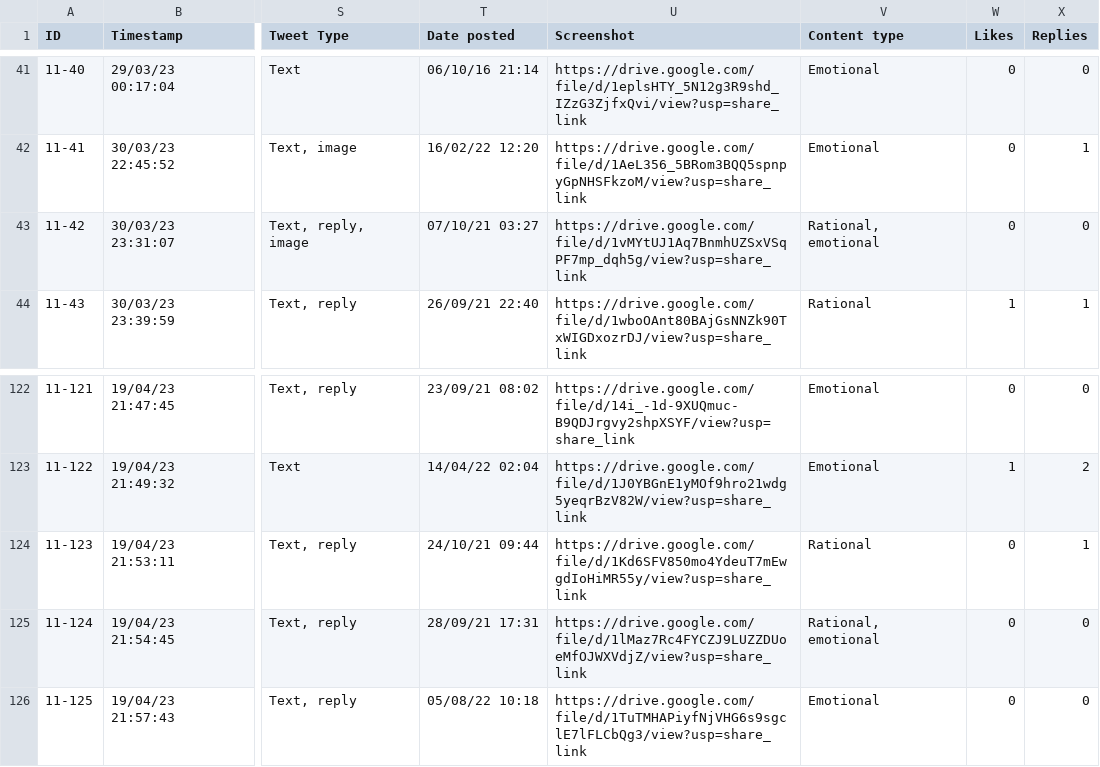
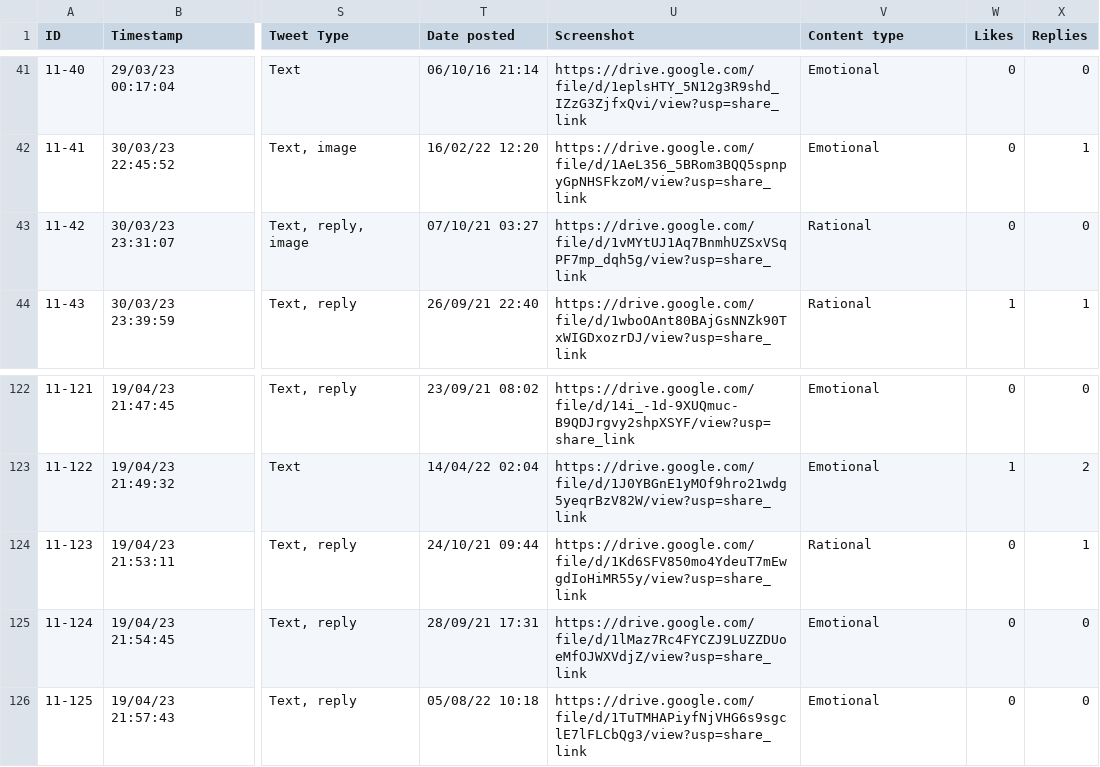
Before and after one commit to SieghartMode/richest-phil, a CSV file: data.csv, drawn as a sheet; only a part is shown, gaps mark what is left out; the diff names each change by its address in the sheet, - before the commit and + after, or states it on an @@ line.

```diff
--- a/data.csv
+++ b/data.csv
-V43 (Content type): Rational, emotional
+V43 (Content type): Rational
-V125 (Content type): Rational, emotional
+V125 (Content type): Emotional
```
Also changed, not shown: 2 other files.
